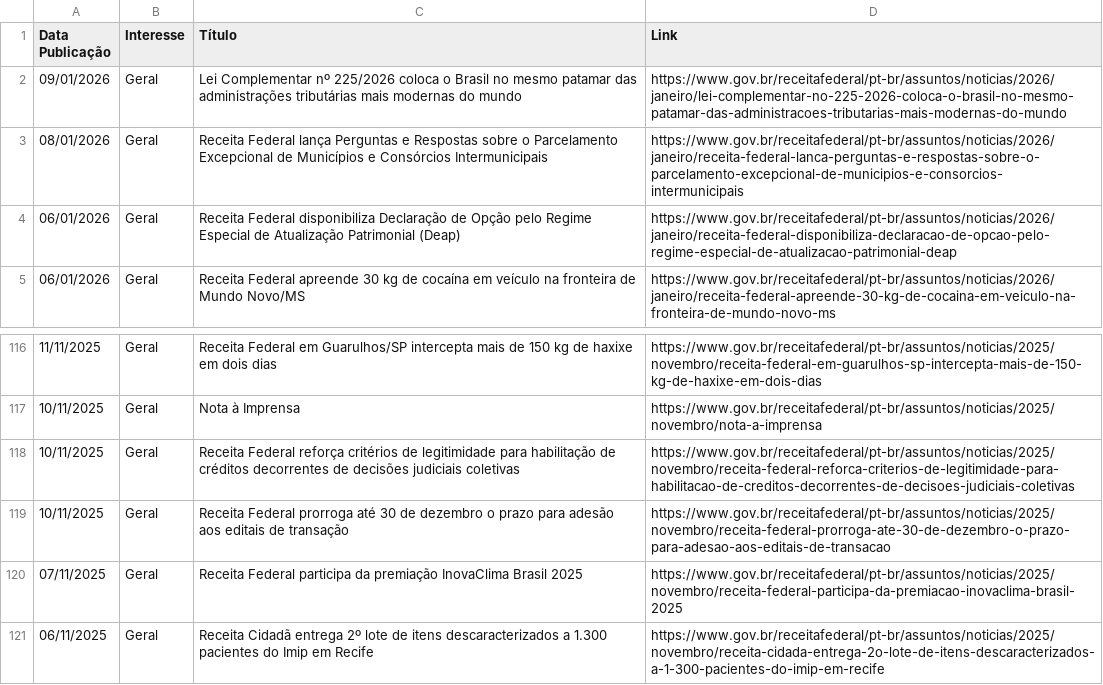
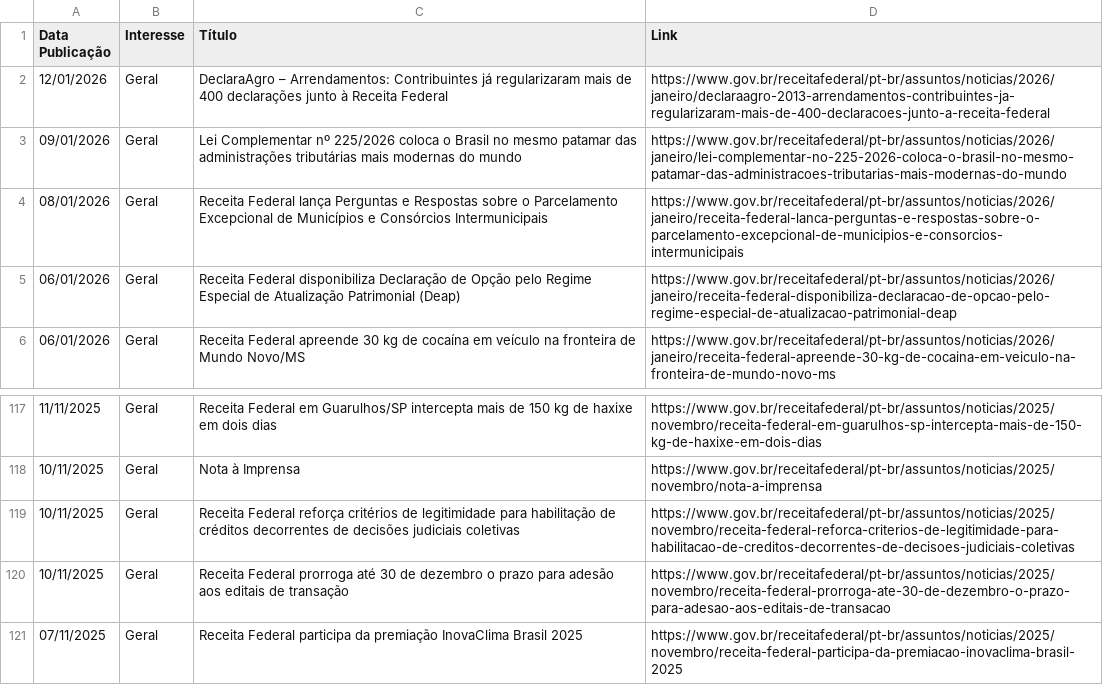
Before and after one commit to suporteagyle/automacao-receita, a CSV file: noticias_receita.csv, drawn as a sheet; only a part is shown, gaps mark what is left out.

```diff
--- a/noticias_receita.csv
+++ b/noticias_receita.csv
@@ -1,2 +1,3 @@
 Data Publicação,Interesse,Título,Link
+12/01/2026,Geral,DeclaraAgro – Arrendamentos: Contribuintes já regularizaram mais de 400 declarações junto à Receita Federal,https://www.gov.br/receitafederal/pt-br/assuntos/noticias/2026/janeiro/declaraagro-2013-arrendamentos-contribuintes-ja-regularizaram-mais-de-400-declaracoes-junto-a-receita-federal
 09/01/2026,Geral,Lei Complementar nº 225/2026 coloca o Brasil no mesmo patamar das administrações tributárias mais modernas do mundo,https://www.gov.br/receitafederal/pt-br/assuntos/noticias/2026/janeiro/lei-complementar-no-225-2026-coloca-o-brasil-no-mesmo-patamar-das-administracoes-tributarias-mais-modernas-do-mundo
@@ -120,2 +121 @@ Data Publicação,Interesse,Título,Link
 07/11/2025,Geral,Receita Federal participa da premiação InovaClima Brasil 2025,https://www.gov.br/receitafederal/pt-br/assuntos/noticias/2025/novembro/receita-federal-participa-da-premiacao-inovaclima-brasil-2025
-06/11/2025,Geral,Receita Cidadã entrega 2º lote de itens descaracterizados a 1.300 pacientes do Imip em Recife,https://www.gov.br/receitafederal/pt-br/assuntos/noticias/2025/novembro/receita-cidada-entrega-2o-lote-de-itens-descaracterizados-a-1-300-pacientes-do-imip-em-recife
```
